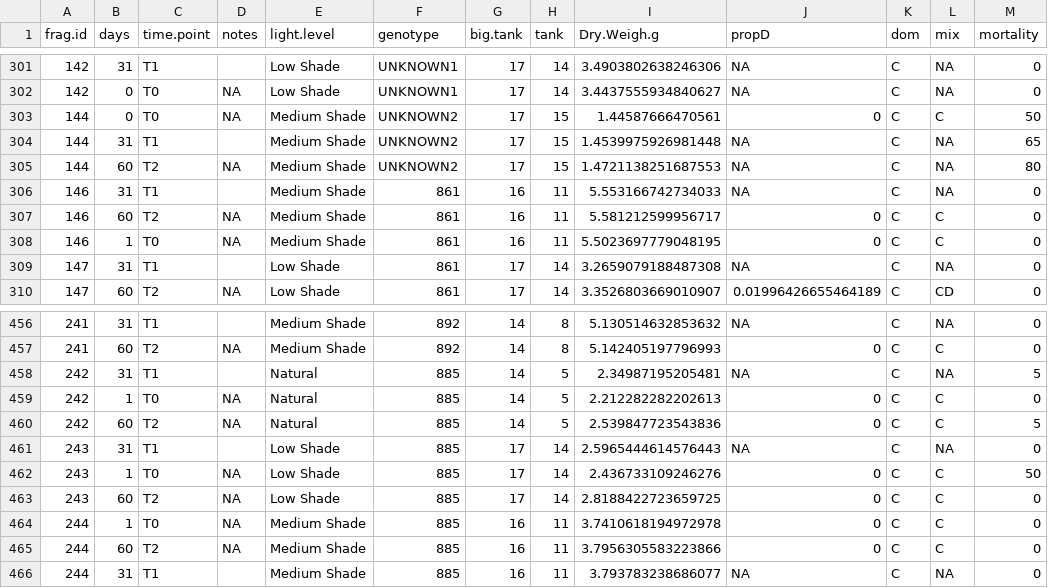
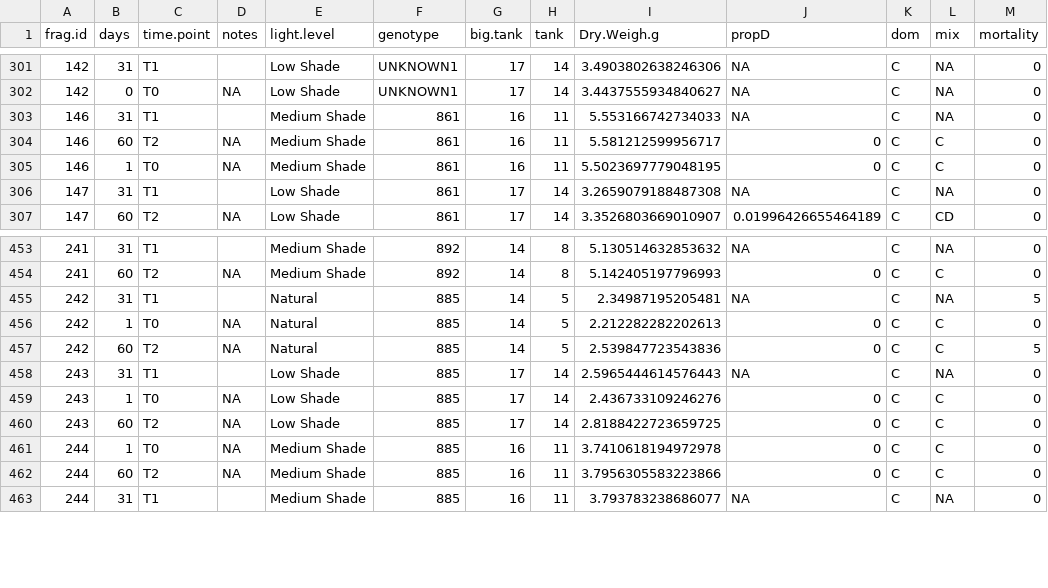
Before and after one commit to shaylematsuda/Mcap_CD_growth, a CSV file: all_data_cleaned.csv, drawn as a sheet; only a part is shown, gaps mark what is left out.

```diff
--- a/all_data_cleaned.csv
+++ b/all_data_cleaned.csv
@@ -302,5 +302,2 @@ frag.id,days,time.point,notes,light.level,genotype,big.tank,tank,Dry.Weigh.g,pro
 142,0,T0,NA,Low Shade,UNKNOWN1,17,14,3.4437555934840627,NA,C,NA,0
-144,0,T0,NA,Medium Shade,UNKNOWN2,17,15,1.44587666470561,0,C,C,50
-144,31,T1,,Medium Shade,UNKNOWN2,17,15,1.4539975926981448,NA,C,NA,65
-144,60,T2,NA,Medium Shade,UNKNOWN2,17,15,1.4721138251687553,NA,C,NA,80
 146,31,T1,,Medium Shade,861,16,11,5.553166742734033,NA,C,NA,0
@@ -461,3 +458,3 @@ frag.id,days,time.point,notes,light.level,genotype,big.tank,tank,Dry.Weigh.g,pro
 243,31,T1,,Low Shade,885,17,14,2.5965444614576443,NA,C,NA,0
-243,1,T0,NA,Low Shade,885,17,14,2.436733109246276,0,C,C,50
+243,1,T0,NA,Low Shade,885,17,14,2.436733109246276,0,C,C,0
 243,60,T2,NA,Low Shade,885,17,14,2.8188422723659725,0,C,C,0
```
Also changed, not shown: partialMortality.csv, 2 other files.
